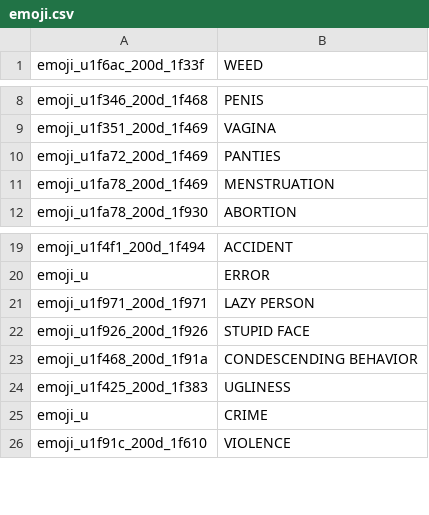
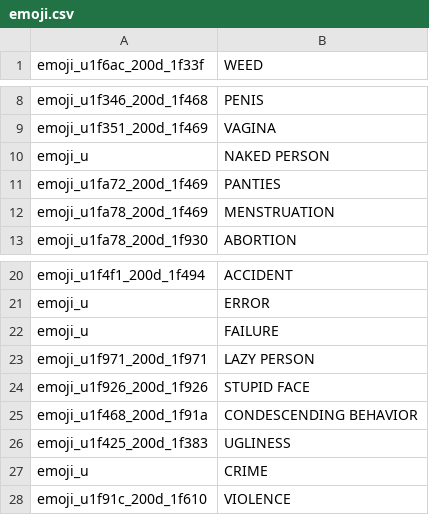
Before and after one commit to jakubvalenta/real-emoji, a CSV file: emoji.csv, drawn as a sheet; only a part is shown, gaps mark what is left out; the diff names each change by its address in the sheet, - before the commit and + after, or states it on an @@ line.

Commit message:
csv: Add empty naked person and failure

```diff
--- a/emoji.csv
+++ b/emoji.csv
+row 10: emoji_u | NAKED PERSON
+row 22: emoji_u | FAILURE
```
